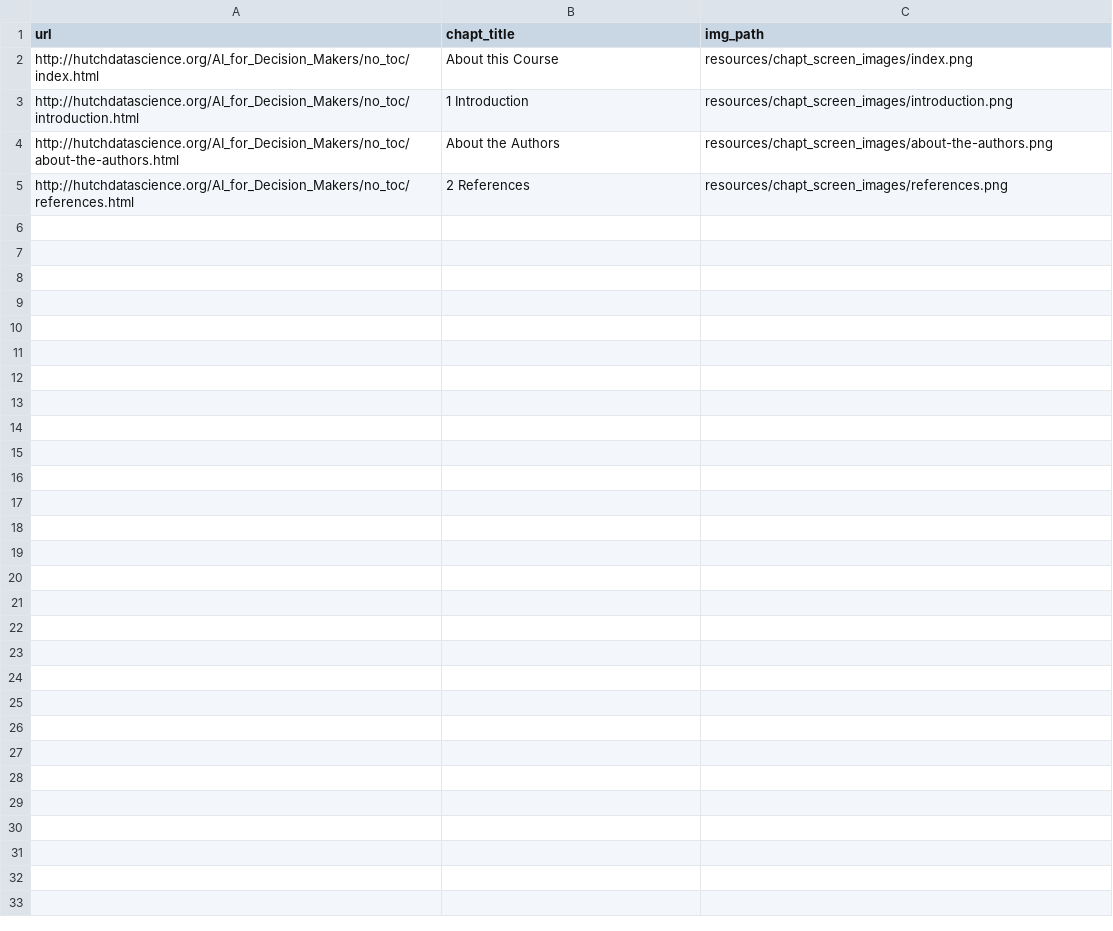
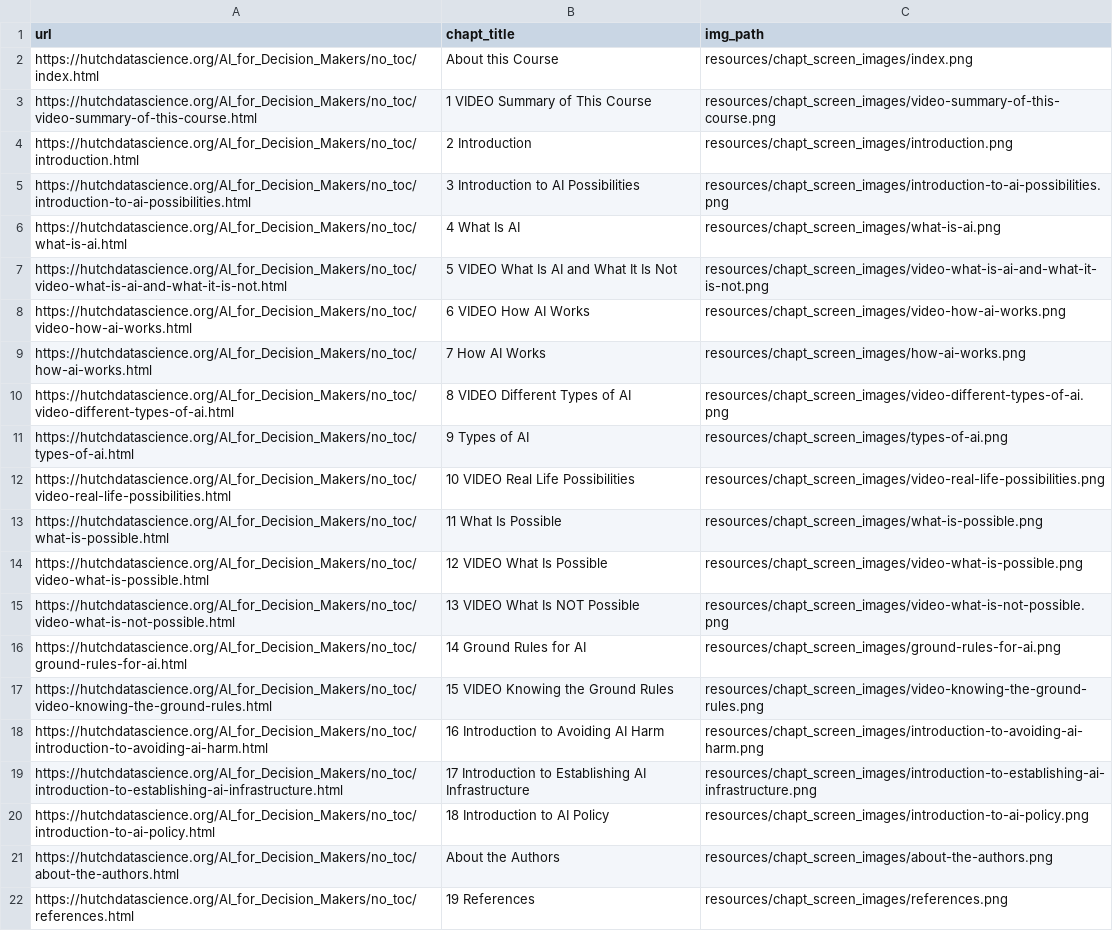
Before and after one commit to fhdsl/AI_for_Decision_Makers, a TSV file: resources/chapt_screen_images/chapter_urls.tsv, drawn as a sheet.

```diff
--- a/resources/chapt_screen_images/chapter_urls.tsv
+++ b/resources/chapt_screen_images/chapter_urls.tsv
@@ -1,5 +1,22 @@
 url	chapt_title	img_path
-http://hutchdatascience.org/AI_for_Decision_Makers/no_toc/index.html	About this Course	resources/chapt_screen_images/index.png
-http://hutchdatascience.org/AI_for_Decision_Makers/no_toc/introduction.html	1 Introduction	resources/chapt_screen_images/introduction.png
-http://hutchdatascience.org/AI_for_Decision_Makers/no_toc/about-the-authors.html	About the Authors	resources/chapt_screen_images/about-the-authors.png
-http://hutchdatascience.org/AI_for_Decision_Makers/no_toc/references.html	2 References	resources/chapt_screen_images/references.png
+https://hutchdatascience.org/AI_for_Decision_Makers/no_toc/index.html	About this Course	resources/chapt_screen_images/index.png
+https://hutchdatascience.org/AI_for_Decision_Makers/no_toc/video-summary-of-this-course.html	1 VIDEO Summary of This Course	resources/chapt_screen_images/video-summary-of-this-course.png
+https://hutchdatascience.org/AI_for_Decision_Makers/no_toc/introduction.html	2 Introduction	resources/chapt_screen_images/introduction.png
+https://hutchdatascience.org/AI_for_Decision_Makers/no_toc/introduction-to-ai-possibilities.html	3 Introduction to AI Possibilities	resources/chapt_screen_images/introduction-to-ai-possibilities.png
+https://hutchdatascience.org/AI_for_Decision_Makers/no_toc/what-is-ai.html	4 What Is AI	resources/chapt_screen_images/what-is-ai.png
+https://hutchdatascience.org/AI_for_Decision_Makers/no_toc/video-what-is-ai-and-what-it-is-not.html	5 VIDEO What Is AI and What It Is Not	resources/chapt_screen_images/video-what-is-ai-and-what-it-is-not.png
+https://hutchdatascience.org/AI_for_Decision_Makers/no_toc/video-how-ai-works.html	6 VIDEO How AI Works	resources/chapt_screen_images/video-how-ai-works.png
+https://hutchdatascience.org/AI_for_Decision_Makers/no_toc/how-ai-works.html	7 How AI Works	resources/chapt_screen_images/how-ai-works.png
+https://hutchdatascience.org/AI_for_Decision_Makers/no_toc/video-different-types-of-ai.html	8 VIDEO Different Types of AI	resources/chapt_screen_images/video-different-types-of-ai.png
+https://hutchdatascience.org/AI_for_Decision_Makers/no_toc/types-of-ai.html	9 Types of AI	resources/chapt_screen_images/types-of-ai.png
+https://hutchdatascience.org/AI_for_Decision_Makers/no_toc/video-real-life-possibilities.html	10 VIDEO Real Life Possibilities	resources/chapt_screen_images/video-real-life-possibilities.png
+https://hutchdatascience.org/AI_for_Decision_Makers/no_toc/what-is-possible.html	11 What Is Possible	resources/chapt_screen_images/what-is-possible.png
+https://hutchdatascience.org/AI_for_Decision_Makers/no_toc/video-what-is-possible.html	12 VIDEO What Is Possible	resources/chapt_screen_images/video-what-is-possible.png
+https://hutchdatascience.org/AI_for_Decision_Makers/no_toc/video-what-is-not-possible.html	13 VIDEO What Is NOT Possible	resources/chapt_screen_images/video-what-is-not-possible.png
+https://hutchdatascience.org/AI_for_Decision_Makers/no_toc/ground-rules-for-ai.html	14 Ground Rules for AI	resources/chapt_screen_images/ground-rules-for-ai.png
+https://hutchdatascience.org/AI_for_Decision_Makers/no_toc/video-knowing-the-ground-rules.html	15 VIDEO Knowing the Ground Rules	resources/chapt_screen_images/video-knowing-the-ground-rules.png
+https://hutchdatascience.org/AI_for_Decision_Makers/no_toc/introduction-to-avoiding-ai-harm.html	16 Introduction to Avoiding AI Harm	resources/chapt_screen_images/introduction-to-avoiding-ai-harm.png
+https://hutchdatascience.org/AI_for_Decision_Makers/no_toc/introduction-to-establishing-ai-infrastructure.html	17 Introduction to Establishing AI Infrastructure	resources/chapt_screen_images/introduction-to-establishing-ai-infrastructure.png
+https://hutchdatascience.org/AI_for_Decision_Makers/no_toc/introduction-to-ai-policy.html	18 Introduction to AI Policy	resources/chapt_screen_images/introduction-to-ai-policy.png
+https://hutchdatascience.org/AI_for_Decision_Makers/no_toc/about-the-authors.html	About the Authors	resources/chapt_screen_images/about-the-authors.png
+https://hutchdatascience.org/AI_for_Decision_Makers/no_toc/references.html	19 References	resources/chapt_screen_images/references.png
```
Also changed, not shown: 27 other files.
